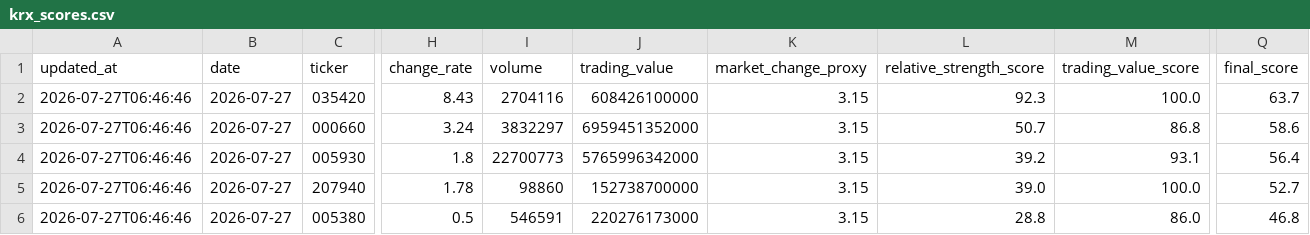
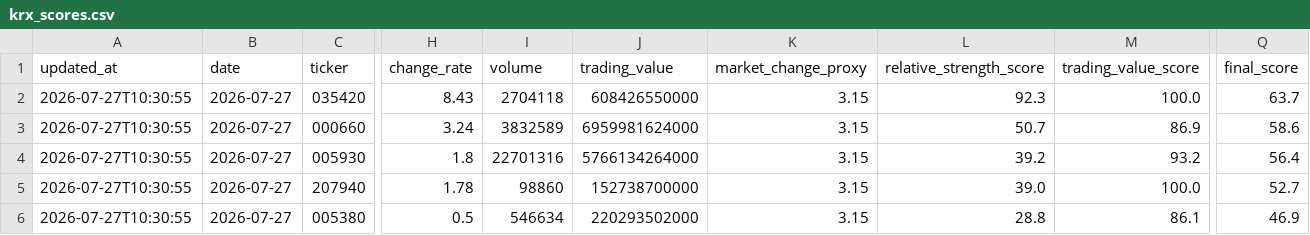
Before and after one commit to gimoon-ryu/Jusik, a CSV file: data/krx_scores.csv, drawn as a sheet; only a part is shown, gaps mark what is left out; the diff names each change by its address in the sheet, - before the commit and + after, or states it on an @@ line.

```diff
--- a/data/krx_scores.csv
+++ b/data/krx_scores.csv
-A2:A6 (updated_at): 2026-07-27T06:46:46
+A2:A6 (updated_at): 2026-07-27T10:30:55
-I2 (volume): 2704116
+I2 (volume): 2704118
-J2 (trading_value): 608426100000
+J2 (trading_value): 608426550000
-I3 (volume): 3832297
+I3 (volume): 3832589
-J3 (trading_value): 6959451352000
+J3 (trading_value): 6959981624000
-M3 (trading_value_score): 86.8
+M3 (trading_value_score): 86.9
-I4 (volume): 22700773
+I4 (volume): 22701316
-J4 (trading_value): 5765996342000
+J4 (trading_value): 5766134264000
-M4 (trading_value_score): 93.1
+M4 (trading_value_score): 93.2
-I6 (volume): 546591
+I6 (volume): 546634
-J6 (trading_value): 220276173000
+J6 (trading_value): 220293502000
-M6 (trading_value_score): 86.0
+M6 (trading_value_score): 86.1
-Q6 (final_score): 46.8
+Q6 (final_score): 46.9
```
Also changed, not shown: data/krx_events.csv, data/krx_snapshots.csv.
